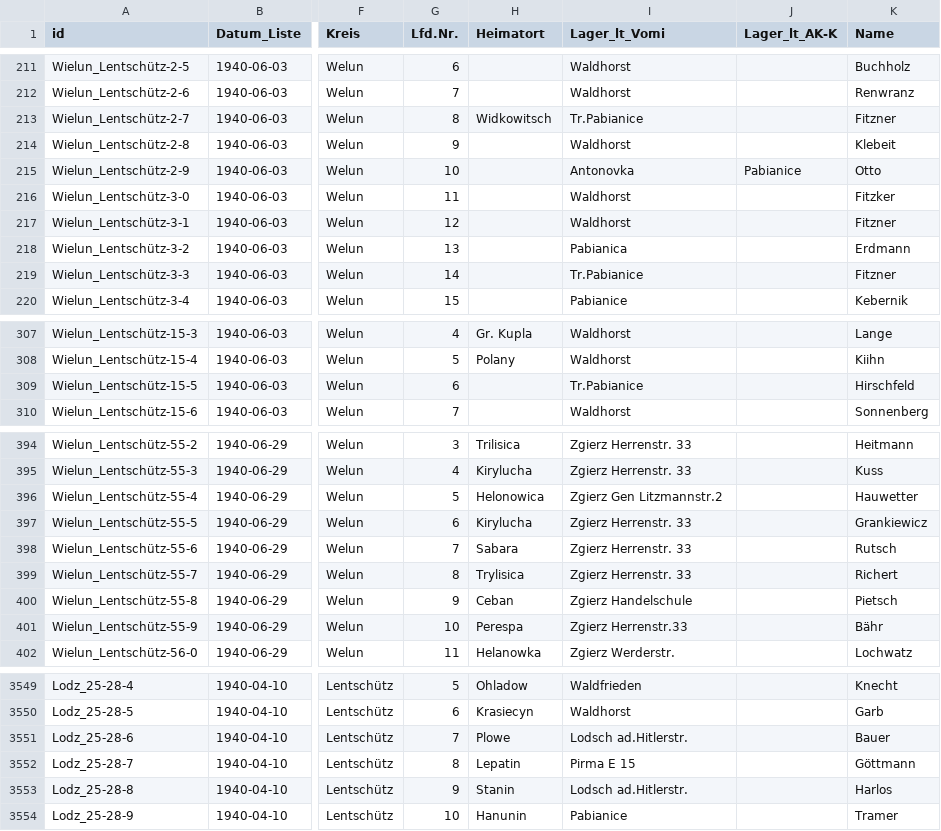
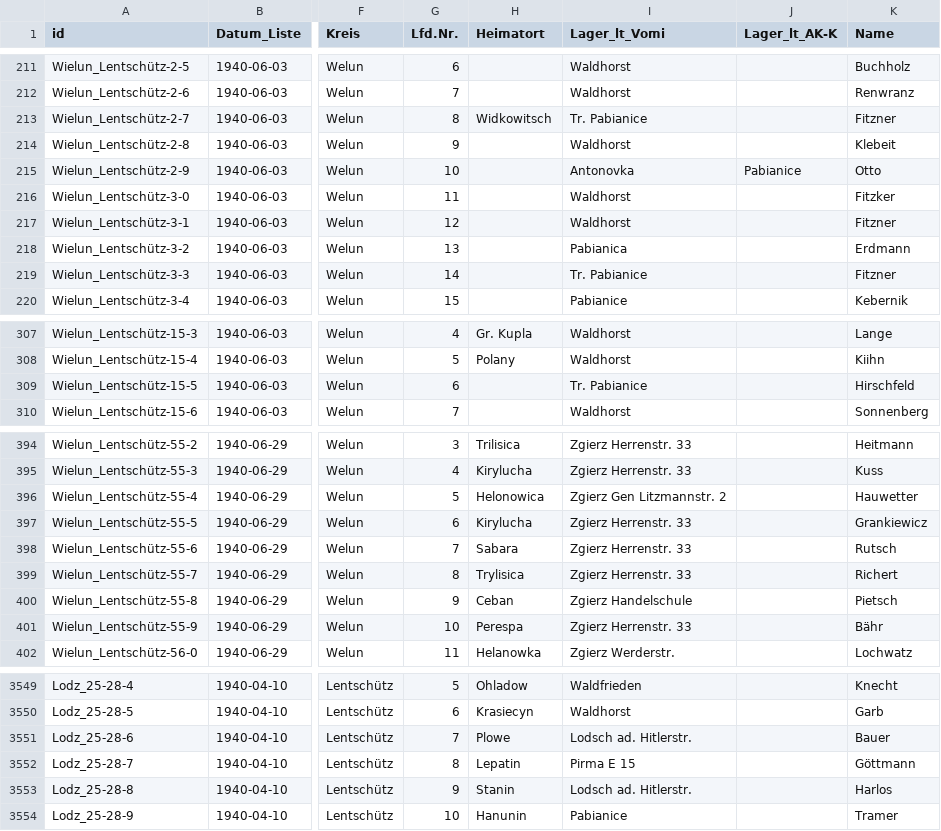
Before and after one commit to rue-a/hofzuweisungslisten, a CSV file: hofzuweisungslisten.csv, drawn as a sheet; only a part is shown, gaps mark what is left out; the diff covers the shown part only; the diff names each change by its address in the sheet, - before the commit and + after, or states it on an @@ line.

```diff
--- a/hofzuweisungslisten.csv
+++ b/hofzuweisungslisten.csv
-I213 (Lager_lt_Vomi): Tr.Pabianice
+I213 (Lager_lt_Vomi): Tr. Pabianice
-I219 (Lager_lt_Vomi): Tr.Pabianice
+I219 (Lager_lt_Vomi): Tr. Pabianice
-I309 (Lager_lt_Vomi): Tr.Pabianice
+I309 (Lager_lt_Vomi): Tr. Pabianice
-I396 (Lager_lt_Vomi): Zgierz Gen Litzmannstr.2
+I396 (Lager_lt_Vomi): Zgierz Gen Litzmannstr. 2
-I401 (Lager_lt_Vomi): Zgierz Herrenstr.33
+I401 (Lager_lt_Vomi): Zgierz Herrenstr. 33
-I3551 (Lager_lt_Vomi): Lodsch ad.Hitlerstr.
+I3551 (Lager_lt_Vomi): Lodsch ad. Hitlerstr.
-I3553 (Lager_lt_Vomi): Lodsch ad.Hitlerstr.
+I3553 (Lager_lt_Vomi): Lodsch ad. Hitlerstr.
```
Also changed, not shown: 31 edited cells elsewhere in this file.
